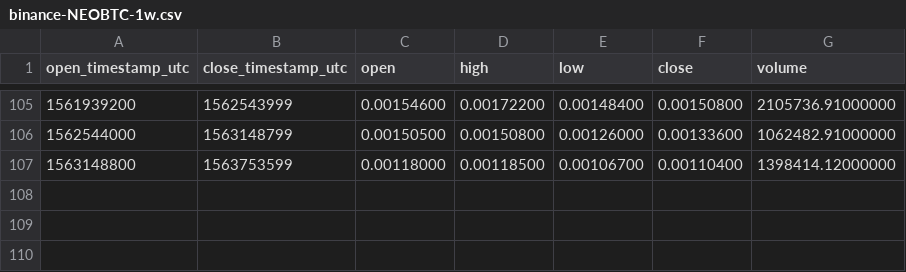
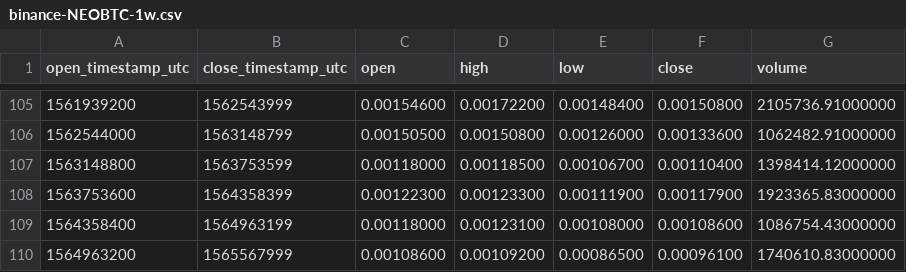
Before and after one commit to cryptobigbro/binance-NEOBTC, a CSV file: binance-NEOBTC-1w.csv, drawn as a sheet; only a part is shown, gaps mark what is left out.

```diff
--- a/binance-NEOBTC-1w.csv
+++ b/binance-NEOBTC-1w.csv
@@ -107 +107,4 @@ open_timestamp_utc,close_timestamp_utc,open,high,low,close,volume
 1563148800,1563753599,0.00118000,0.00118500,0.00106700,0.00110400,1398414.12000000
+1563753600,1564358399,0.00122300,0.00123300,0.00111900,0.00117900,1923365.83000000
+1564358400,1564963199,0.00118000,0.00123100,0.00108000,0.00108600,1086754.43000000
+1564963200,1565567999,0.00108600,0.00109200,0.00086500,0.00096100,1740610.83000000
```
Also changed, not shown: binance-NEOBTC-1M.csv, binance-NEOBTC-1d.csv, 1 other file.
